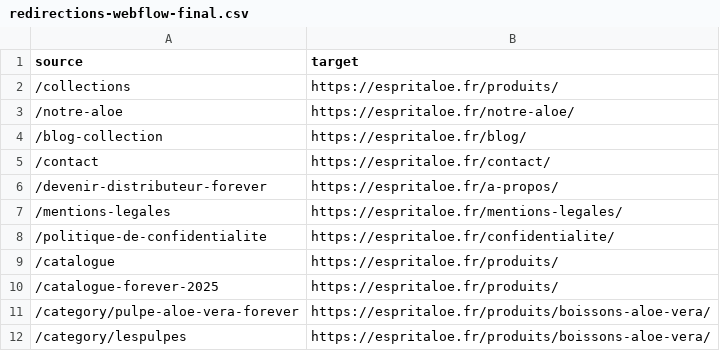
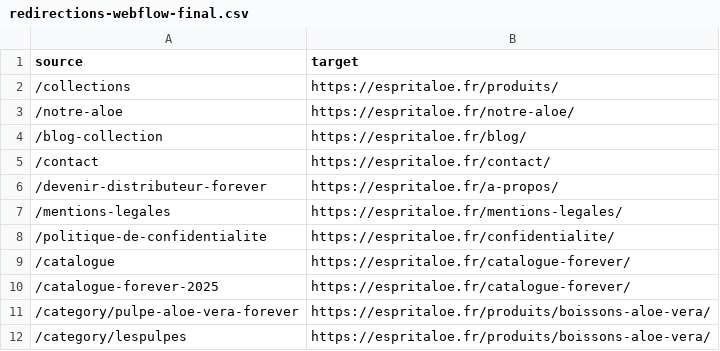
Before and after one commit to zairis44/mon-aloe-site, a CSV file: redirections-webflow-final.csv, drawn as a sheet; only a part is shown.

```diff
--- a/redirections-webflow-final.csv
+++ b/redirections-webflow-final.csv
@@ -8,4 +8,4 @@ source,target
 /politique-de-confidentialite,https://espritaloe.fr/confidentialite/
-/catalogue,https://espritaloe.fr/produits/
-/catalogue-forever-2025,https://espritaloe.fr/produits/
+/catalogue,https://espritaloe.fr/catalogue-forever/
+/catalogue-forever-2025,https://espritaloe.fr/catalogue-forever/
 /category/pulpe-aloe-vera-forever,https://espritaloe.fr/produits/boissons-aloe-vera/
```
Also changed, not shown: 4 other files.
